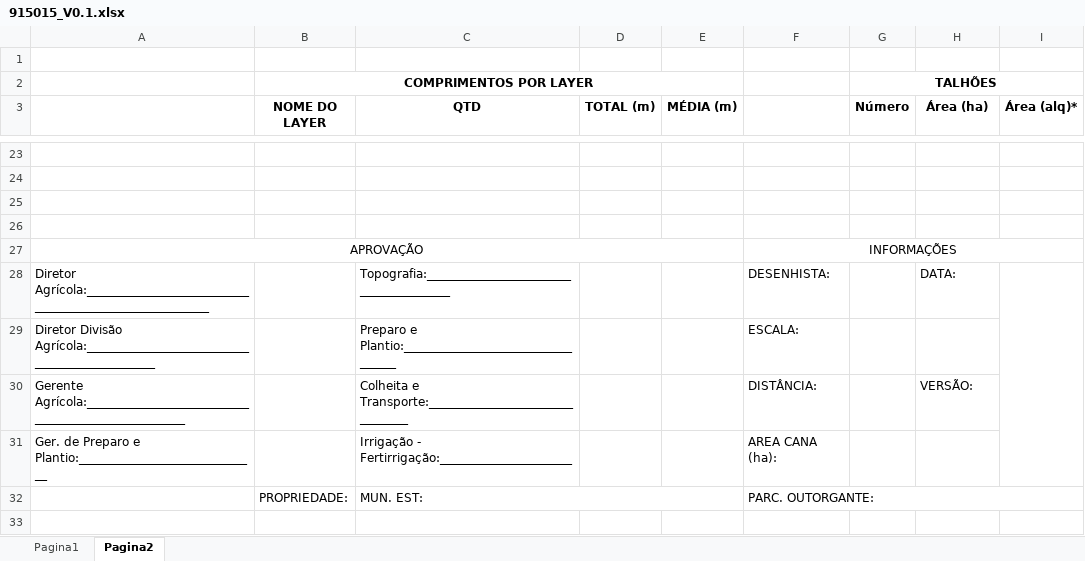
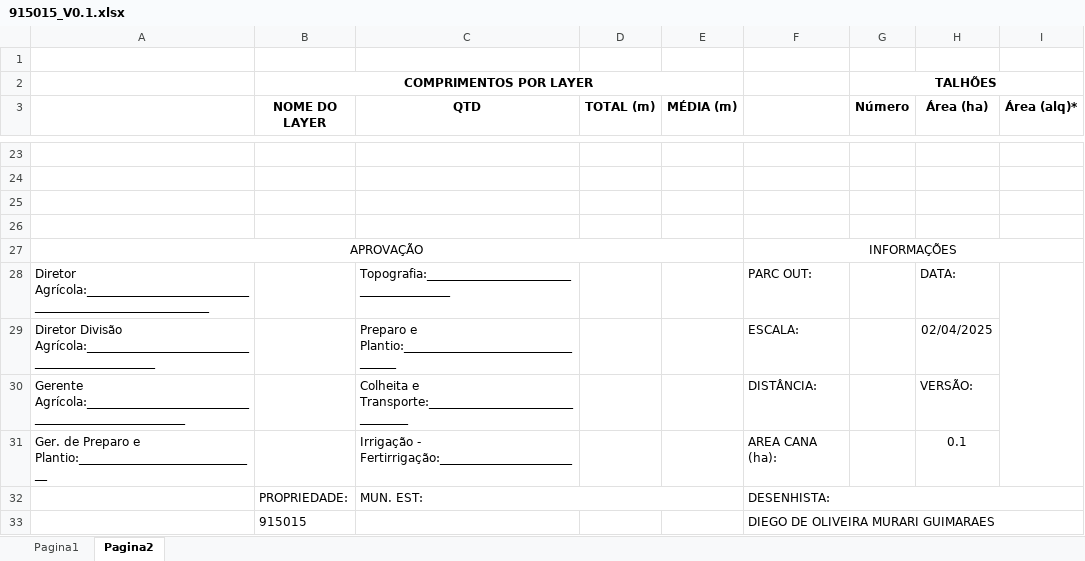
Before and after one commit to DiegoMurari/DXF-CEVASA, an Excel workbook: output/915015_V0.1.xlsx, sheet Pagina2, drawn as a sheet; only a part is shown, gaps mark what is left out; values as stored, in another font and other column widths than the file's, no borders; charts and pictures not drawn; the diff names each change by its address in the sheet, - before the commit and + after, or states it on an @@ line.

Commit message:
Versão final de hoje - geração do Excel e PDF com layout completo

```diff
--- a/output/915015_V0.1.xlsx (sheet Pagina2)
+++ b/output/915015_V0.1.xlsx (sheet Pagina2)
-F28: DESENHISTA:
+F28: PARC OUT:
-H29 (Área (ha)): (empty)
+H29 (Área (ha)): 02/04/2025
-H31 (Área (ha)): (empty)
+H31 (Área (ha)): 0.1
-F32: PARC. OUTORGANTE:
+F32: DESENHISTA:
+row 33:  | 915015 |  |  |  | DIEGO DE OLIVEIRA MURARI GUIMARAES
```
Also changed, not shown: sheet Pagina1, charts or pictures, output/915198_V0.1.xlsx, resources/excel/Planilha_template.xlsx, 10 other files.
